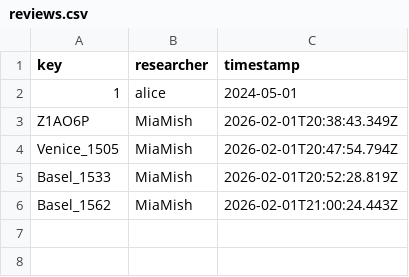
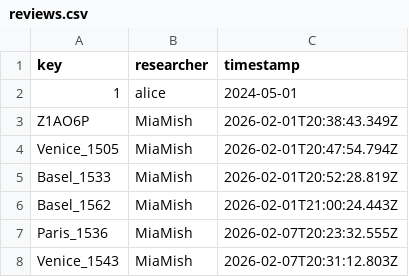
Before and after one commit to Euclides-EM/elements-resource-box, a CSV file: public/docs/reviews.csv, drawn as a sheet; the diff names each change by its address in the sheet, - before the commit and + after, or states it on an @@ line.

```diff
--- a/public/docs/reviews.csv
+++ b/public/docs/reviews.csv
+row 7: Paris_1536 | MiaMish | 2026-02-07T20:23:32.555Z
+row 8: Venice_1543 | MiaMish | 2026-02-07T20:31:12.803Z
```
Also changed, not shown: public/docs/corpuses.csv, public/docs/shelfmarks.csv, 2 other files.
